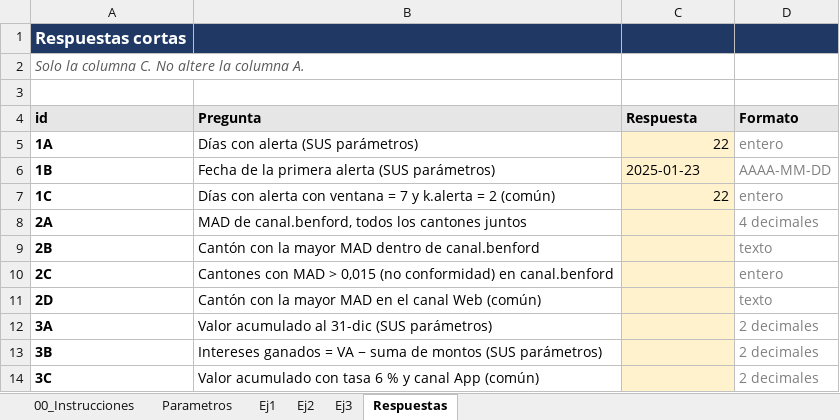
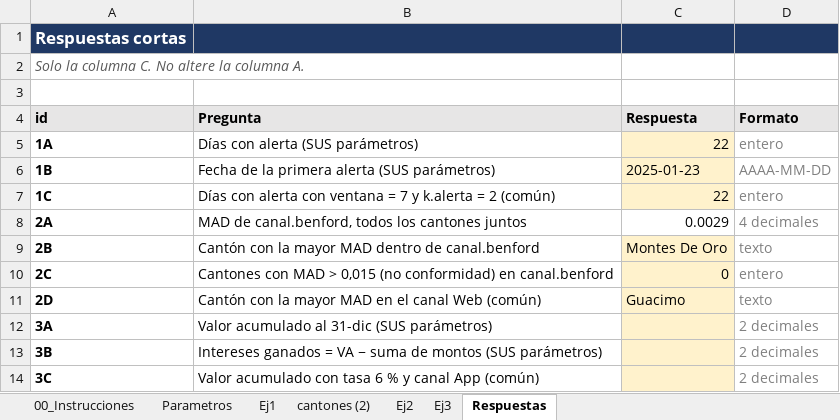
Before and after one commit to harol7462-ctrl/Tarea3_SanchezHarol, an Excel workbook: excel/Tarea3_SanchezHarol.xlsx, sheet Respuestas, drawn as a sheet; values as stored, in another font and other column widths than the file's, no borders; the diff names each change by its address in the sheet, - before the commit and + after, or states it on an @@ line.

```diff
--- a/excel/Tarea3_SanchezHarol.xlsx (sheet Respuestas)
+++ b/excel/Tarea3_SanchezHarol.xlsx (sheet Respuestas)
+sheet tab: cantones (2)
-C8 (Respuesta): (empty)
+C8 (Respuesta): 0.0029
-C8 fill: #FFF2CC
+C8 fill: none
-C9 (Respuesta): (empty)
+C9 (Respuesta): Montes De Oro
-C10 (Respuesta): (empty)
+C10 (Respuesta): 0
-C11 (Respuesta): (empty)
+C11 (Respuesta): Guacimo
```
Also changed, not shown: sheet Ej2, sheet Ej1, formulas that keep their value.
